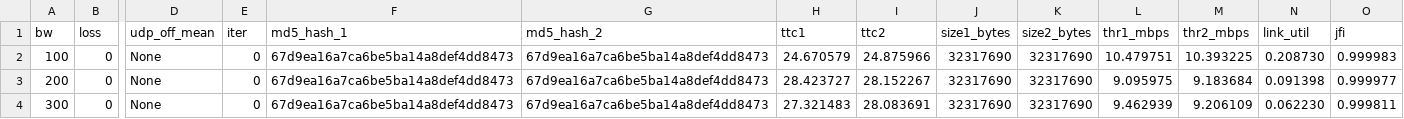
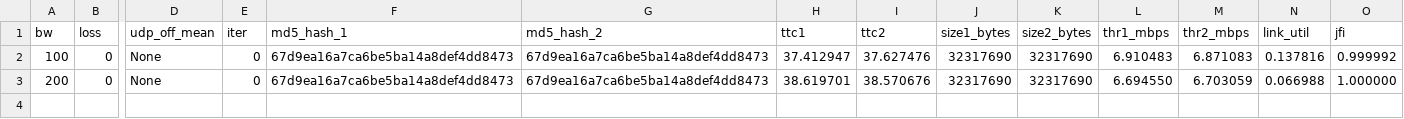
Before and after one commit to krkarthik2006/COL334_Assignment_4, a CSV file: part2/p2_fairness_fixed_bandwidth.csv, drawn as a sheet; only a part is shown, gaps mark what is left out; rows hold the shown columns only; the diff names each change by its address in the sheet, - before the commit and + after, or states it on an @@ line.

```diff
--- a/part2/p2_fairness_fixed_bandwidth.csv
+++ b/part2/p2_fairness_fixed_bandwidth.csv
-H2 (ttc1): 24.670579
+H2 (ttc1): 37.412947
-I2 (ttc2): 24.875966
+I2 (ttc2): 37.627476
-L2 (thr1_mbps): 10.479751
+L2 (thr1_mbps): 6.910483
-M2 (thr2_mbps): 10.393225
+M2 (thr2_mbps): 6.871083
-N2 (link_util): 0.208730
+N2 (link_util): 0.137816
-O2 (jfi): 0.999983
+O2 (jfi): 0.999992
-H3 (ttc1): 28.423727
+H3 (ttc1): 38.619701
-I3 (ttc2): 28.152267
+I3 (ttc2): 38.570676
-L3 (thr1_mbps): 9.095975
+L3 (thr1_mbps): 6.694550
-M3 (thr2_mbps): 9.183684
+M3 (thr2_mbps): 6.703059
-N3 (link_util): 0.091398
+N3 (link_util): 0.066988
-O3 (jfi): 0.999977
+O3 (jfi): 1.000000
-row 4: 300 | 0 | None | 0 | 67d9ea16a7ca6be5ba14a8def4dd8473 | 67d9ea16a7ca6be5ba14a8def4dd8473 | 27.321483 | 28.083691 | 32317690 | 32317690 | 9.462939 | 9.206109 | 0.062230 | 0.999811
```
Also changed, not shown: 9 other files.
